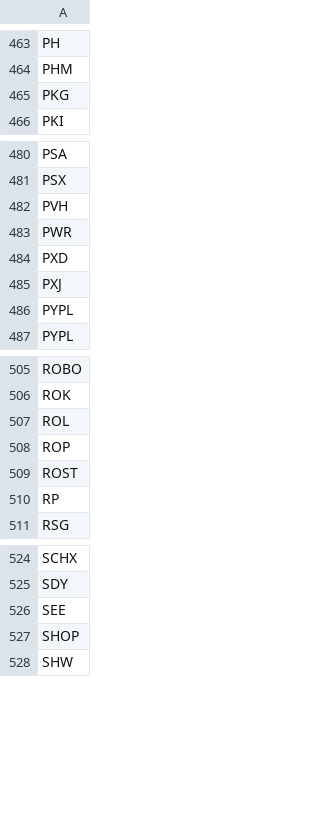
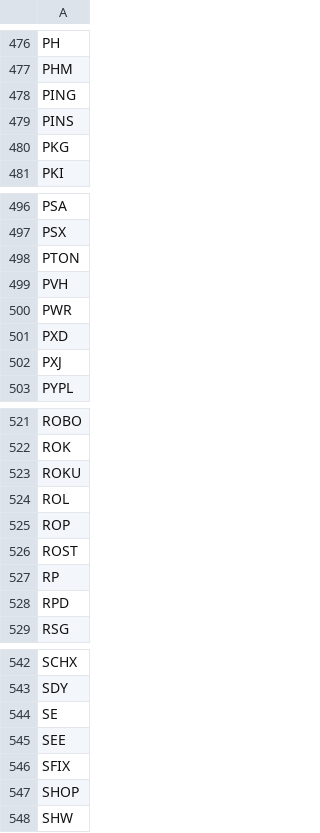
Before and after one commit to yh2n/financial-analysis-v2, a CSV file: data/baskets/all_tickers_20201224.csv (was data/baskets/scorecard_single_ticker.csv), drawn as a sheet; only a part is shown, gaps mark what is left out; the diff covers the shown part only.

Commit message:
update ticker list

```diff
--- a/data/baskets/scorecard_single_ticker.csv
+++ b/data/baskets/all_tickers_20201224.csv
@@ -464,2 +477,4 @@ PH
 PHM
+PING
+PINS
 PKG
@@ -481,2 +497,3 @@ PSA
 PSX
+PTON
 PVH
@@ -485,3 +502,2 @@ PXD
 PXJ
-PYPL
 PYPL
@@ -506,2 +522,3 @@ ROBO
 ROK
+ROKU
 ROL
@@ -510,2 +527,3 @@ ROST
 RP
+RPD
 RSG
@@ -525,3 +543,5 @@ SCHX
 SDY
+SE
 SEE
+SFIX
 SHOP
```
Also changed, not shown: 26 added rows and 2 removed rows elsewhere in this file.
